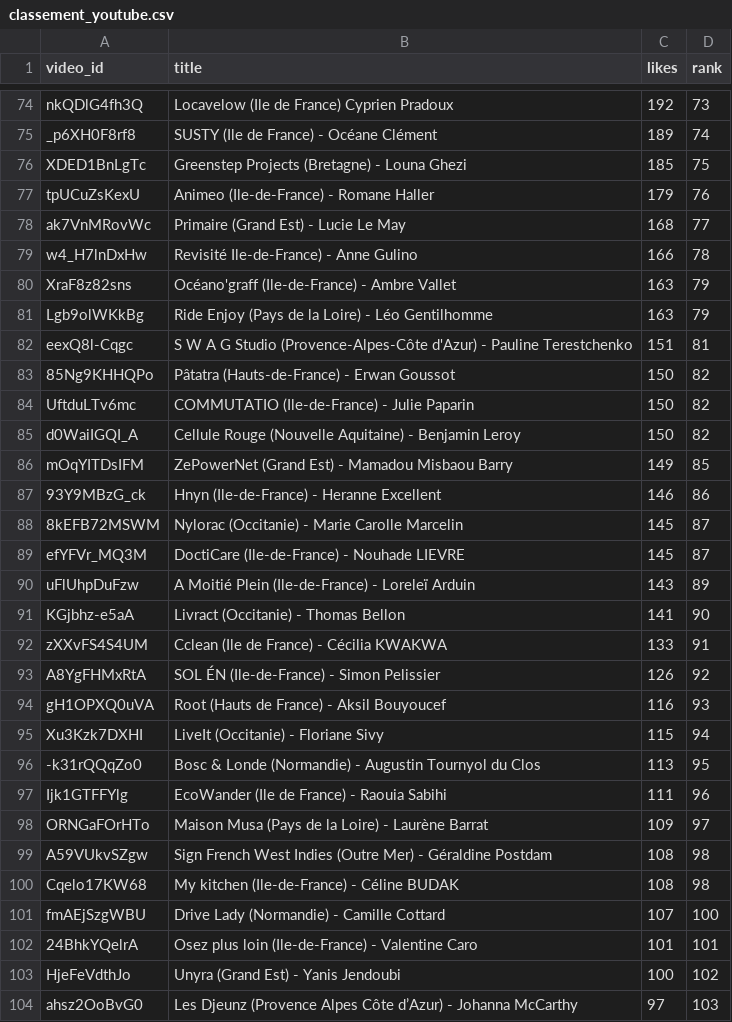
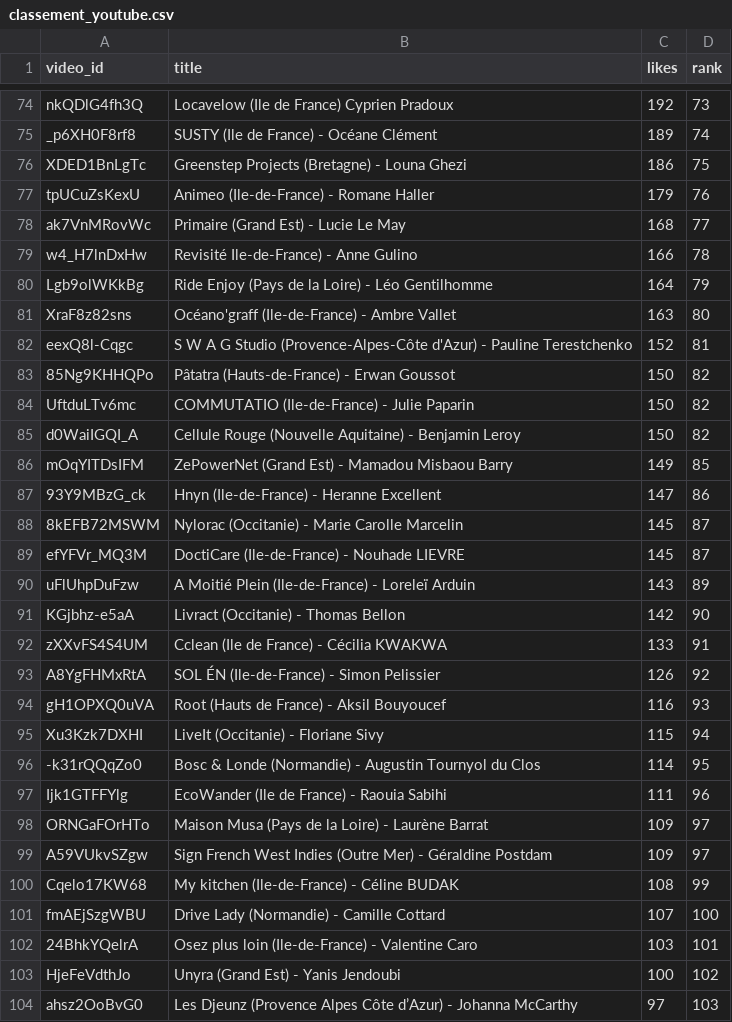
Before and after one commit to Hattariyo/suivi_youtube, a CSV file: classement_youtube.csv, drawn as a sheet; only a part is shown, gaps mark what is left out; the diff covers the shown part only.

```diff
--- a/classement_youtube.csv
+++ b/classement_youtube.csv
@@ -75,3 +75,3 @@ nkQDlG4fh3Q,Locavelow (Ile de France) Cyprien Pradoux,192,73
 _p6XH0F8rf8,SUSTY (Ile de France) - Océane Clément,189,74
-XDED1BnLgTc,Greenstep Projects (Bretagne) -  Louna Ghezi,185,75
+XDED1BnLgTc,Greenstep Projects (Bretagne) -  Louna Ghezi,186,75
 tpUCuZsKexU,Animeo  (Ile-de-France) - Romane Haller,179,76
@@ -79,5 +79,5 @@ ak7VnMRovWc,Primaire (Grand Est) - Lucie Le May,168,77
 w4_H7lnDxHw,Revisité Ile-de-France) - Anne Gulino,166,78
-XraF8z82sns,Océano'graff (Ile-de-France) - Ambre Vallet,163,79
-Lgb9olWKkBg,Ride Enjoy (Pays de la Loire) - Léo Gentilhomme,163,79
-eexQ8l-Cqgc,S W A G  Studio (Provence-Alpes-Côte d'Azur) -  Pauline Terestchenko,151,81
+Lgb9olWKkBg,Ride Enjoy (Pays de la Loire) - Léo Gentilhomme,164,79
+XraF8z82sns,Océano'graff (Ile-de-France) - Ambre Vallet,163,80
+eexQ8l-Cqgc,S W A G  Studio (Provence-Alpes-Côte d'Azur) -  Pauline Terestchenko,152,81
 85Ng9KHHQPo,Pâtatra (Hauts-de-France) - Erwan Goussot,150,82
@@ -86,3 +86,3 @@ d0WaiIGQI_A,Cellule Rouge (Nouvelle Aquitaine) -  Benjamin Leroy,150,82
 mOqYITDsIFM,ZePowerNet (Grand Est) - Mamadou Misbaou Barry,149,85
-93Y9MBzG_ck,Hnyn (Ile-de-France) - Heranne Excellent,146,86
+93Y9MBzG_ck,Hnyn (Ile-de-France) - Heranne Excellent,147,86
 8kEFB72MSWM,Nylorac (Occitanie) - Marie Carolle Marcelin,145,87
@@ -90,3 +90,3 @@ efYFVr_MQ3M,DoctiCare  (Ile-de-France) - Nouhade LIEVRE,145,87
 uFlUhpDuFzw,A Moitié Plein (Ile-de-France) -  Loreleï Arduin,143,89
-KGjbhz-e5aA,Livract (Occitanie) - Thomas Bellon,141,90
+KGjbhz-e5aA,Livract (Occitanie) - Thomas Bellon,142,90
 zXXvFS4S4UM,Cclean (Ile de France) - Cécilia KWAKWA,133,91
@@ -95,9 +95,9 @@ gH1OPXQ0uVA,Root (Hauts de France) - Aksil Bouyoucef,116,93
 Xu3Kzk7DXHI,LiveIt (Occitanie) - Floriane Sivy,115,94
--k31rQQqZo0,Bosc & Londe (Normandie) - Augustin Tournyol du Clos,113,95
+-k31rQQqZo0,Bosc & Londe (Normandie) - Augustin Tournyol du Clos,114,95
 Ijk1GTFFYlg,EcoWander (Ile de France) - Raouia Sabihi,111,96
 ORNGaFOrHTo,Maison Musa (Pays de la Loire) - Laurène Barrat,109,97
-A59VUkvSZgw,Sign French West Indies (Outre Mer)  -  Géraldine Postdam,108,98
-Cqelo17KW68,My kitchen (Ile-de-France) - Céline BUDAK,108,98
+A59VUkvSZgw,Sign French West Indies (Outre Mer)  -  Géraldine Postdam,109,97
+Cqelo17KW68,My kitchen (Ile-de-France) - Céline BUDAK,108,99
 fmAEjSzgWBU,Drive Lady (Normandie) - Camille Cottard,107,100
-24BhkYQelrA,Osez plus loin   (Ile-de-France)  -  Valentine Caro,101,101
+24BhkYQelrA,Osez plus loin   (Ile-de-France)  -  Valentine Caro,103,101
 HjeFeVdthJo,Unyra (Grand Est) - Yanis Jendoubi,100,102
```
Also changed, not shown: 5 added rows, 5 removed rows and 33 edited cells elsewhere in this file, 1 other file.
